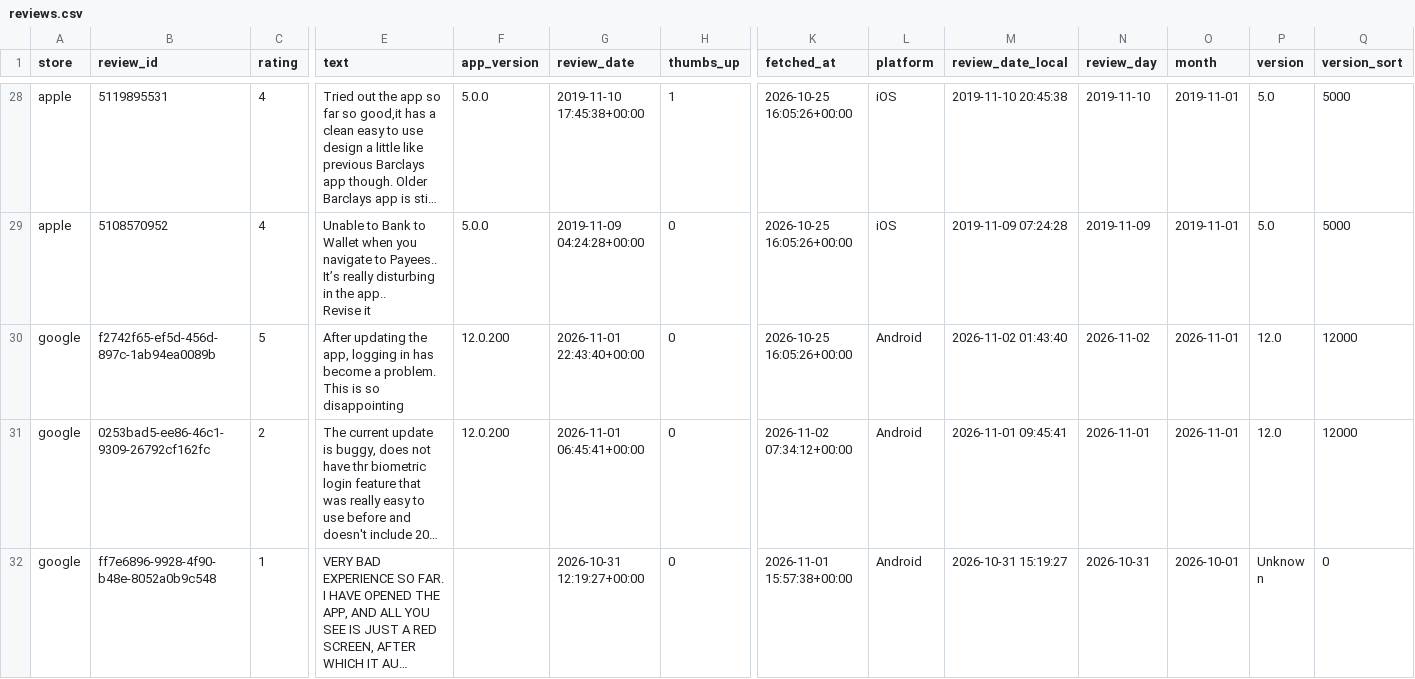
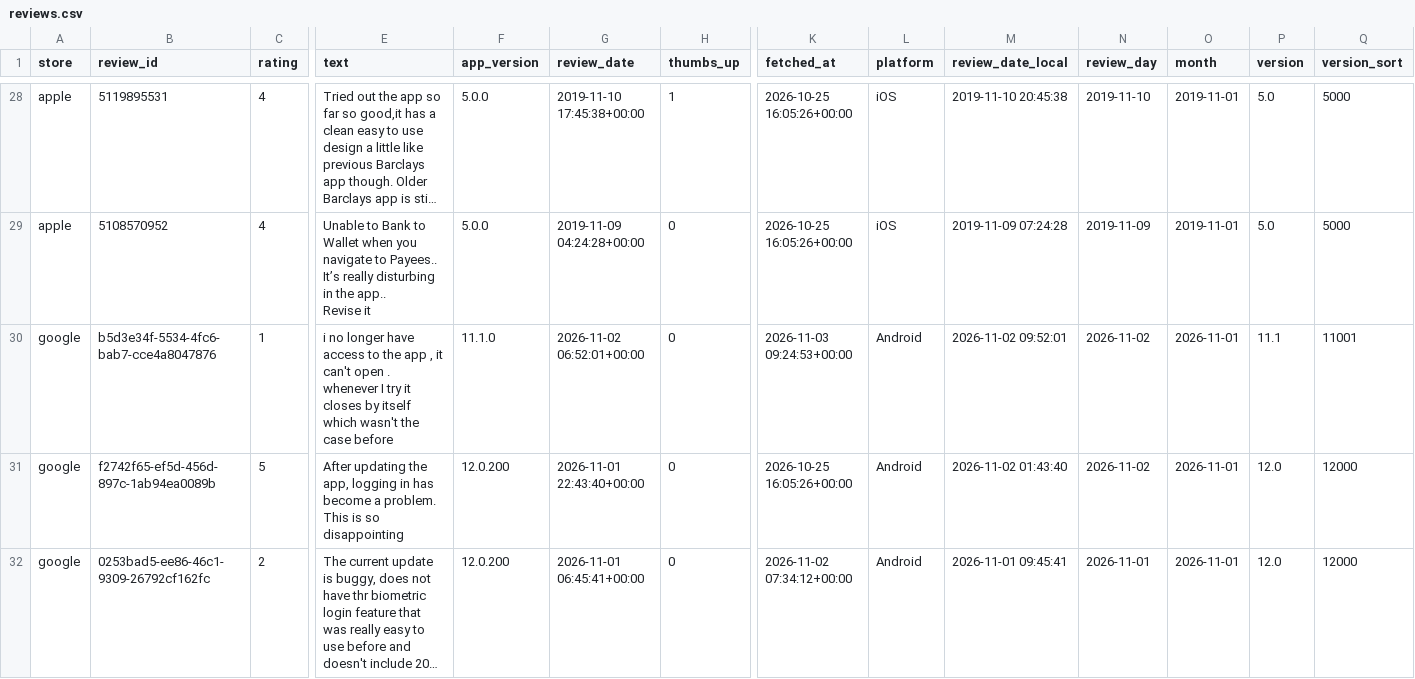
Before and after one commit to KavyaKaushik11/absa-app-reviews, a CSV file: data/reviews.csv, drawn as a sheet; only a part is shown, gaps mark what is left out; the shorter side is filled out with more unchanged rows; long unchanged cells end in …; rows hold the shown columns only; the diff names each change by its address in the sheet, - before the commit and + after, or states it on an @@ line.

```diff
--- a/data/reviews.csv
+++ b/data/reviews.csv
+row 30: google | b5d3e34f-5534-4fc6-bab7-cce4a8047876 | 1 | i no longer have access to the app , it can't open . whenever I try it closes by itself which wasn't the case before | 11.1.0 | 2026-11-02 06:52:01+00:00 | 0 | 2026-11-03 09:24:53+00:00 | Android | 2026-11-02 09:52:01 | 2026-11-02 | 2026-11-01 | 11.1 | 11001
```
